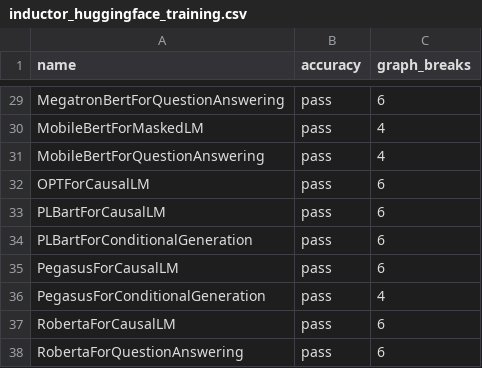
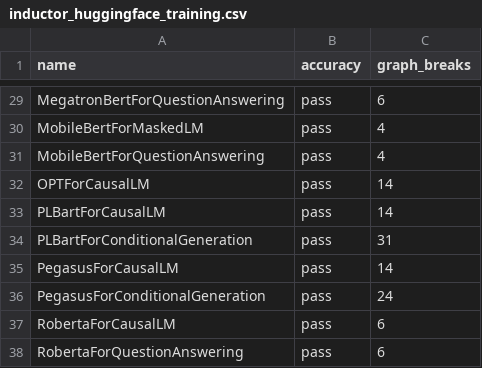
Before and after one commit to habilitacionescarn3/pytorch, a CSV file: benchmarks/dynamo/ci_expected_accuracy/inductor_huggingface_training.csv, drawn as a sheet; only a part is shown, gaps mark what is left out; the diff covers the shown part only.

```diff
--- a/benchmarks/dynamo/ci_expected_accuracy/inductor_huggingface_training.csv
+++ b/benchmarks/dynamo/ci_expected_accuracy/inductor_huggingface_training.csv
@@ -31,7 +31,7 @@ MobileBertForMaskedLM,pass,4
 MobileBertForQuestionAnswering,pass,4
-OPTForCausalLM,pass,6
-PLBartForCausalLM,pass,6
-PLBartForConditionalGeneration,pass,6
-PegasusForCausalLM,pass,6
-PegasusForConditionalGeneration,pass,4
+OPTForCausalLM,pass,14
+PLBartForCausalLM,pass,14
+PLBartForConditionalGeneration,pass,31
+PegasusForCausalLM,pass,14
+PegasusForConditionalGeneration,pass,24
 RobertaForCausalLM,pass,6
```
Also changed, not shown: 13 edited cells elsewhere in this file, benchmarks/dynamo/ci_expected_accuracy/inductor_huggingface_dynamic_training.csv.
